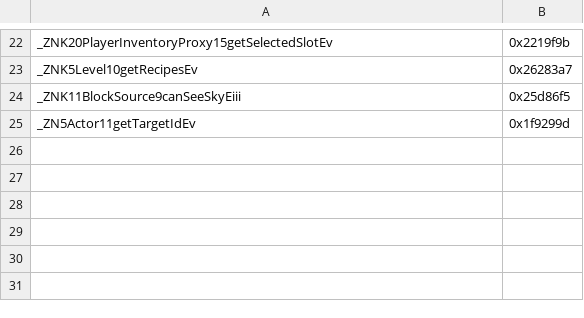
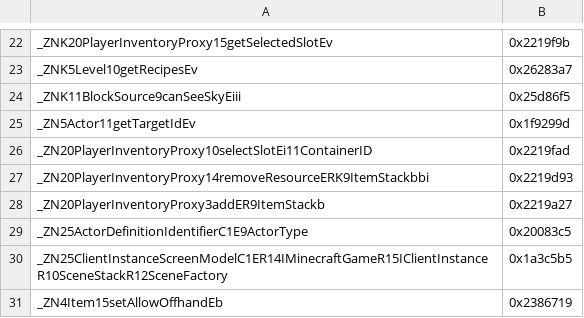
Before and after one commit to zhuowei/MCPELauncher, a CSV file: tools/find_symbols/manually_found_syms.csv, drawn as a sheet; only a part is shown, gaps mark what is left out; the diff names each change by its address in the sheet, - before the commit and + after, or states it on an @@ line.

Commit message:
more syms by hand

```diff
--- a/tools/find_symbols/manually_found_syms.csv
+++ b/tools/find_symbols/manually_found_syms.csv
+row 26: _ZN20PlayerInventoryProxy10selectSlotEi11ContainerID | 0x2219fad
+row 27: _ZN20PlayerInventoryProxy14removeResourceERK9ItemStackbbi | 0x2219d93
+row 28: _ZN20PlayerInventoryProxy3addER9ItemStackb | 0x2219a27
+row 29: _ZN25ActorDefinitionIdentifierC1E9ActorType | 0x20083c5
+row 30: _ZN25ClientInstanceScreenModelC1ER14IMinecraftGameR15IClientInstanceR10SceneStackR12SceneFactory | 0x1a3c5b5
+row 31: _ZN4Item15setAllowOffhandEb | 0x2386719
```
